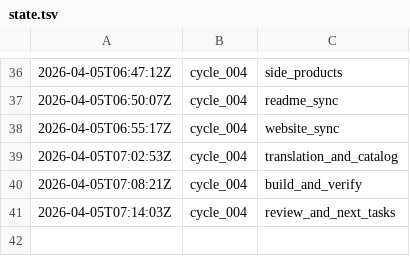
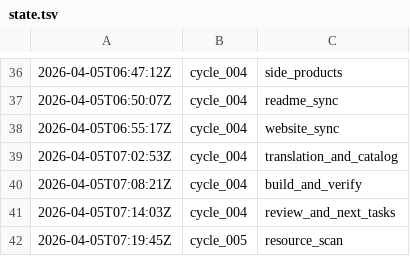
Before and after one commit to lachlanchen/LazyEarn, a TSV file: references/wealth-engine/state.tsv, drawn as a sheet; only a part is shown, gaps mark what is left out; the diff names each change by its address in the sheet, - before the commit and + after, or states it on an @@ line.

Commit message:
wealth refinery: cycle_005 round 02 question_bank

```diff
--- a/references/wealth-engine/state.tsv
+++ b/references/wealth-engine/state.tsv
+row 42: 2026-04-05T07:19:45Z | cycle_005 | resource_scan
```
Also changed, not shown: 5 other files.
